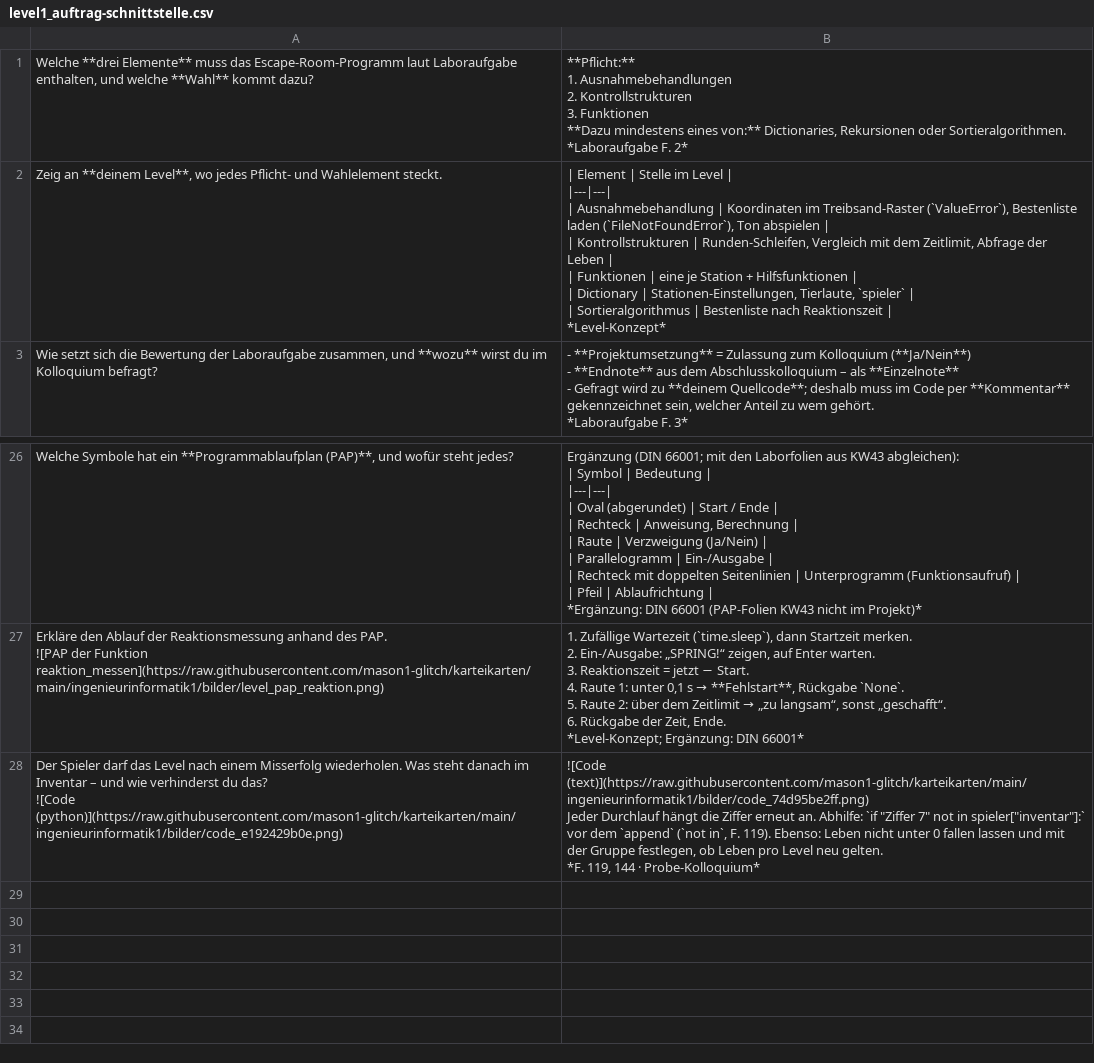
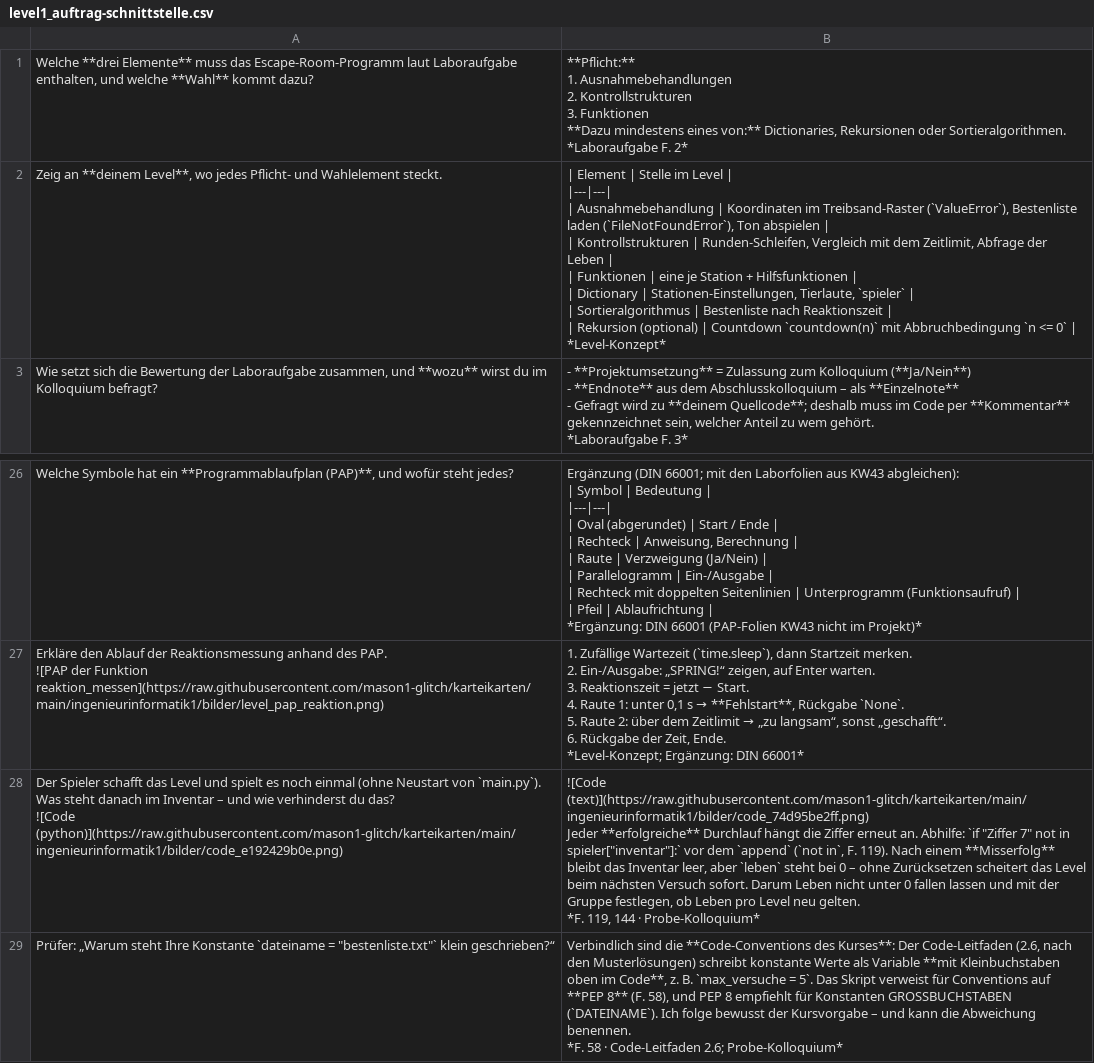
Before and after one commit to mason1-glitch/karteikarten, a CSV file: ingenieurinformatik1/karten/level1_auftrag-schnittstelle.csv, drawn as a sheet; only a part is shown, gaps mark what is left out; ↵ is a line break in a cell; the diff names each change by its address in the sheet, - before the commit and + after, or states it on an @@ line.

```diff
--- a/ingenieurinformatik1/karten/level1_auftrag-schnittstelle.csv
+++ b/ingenieurinformatik1/karten/level1_auftrag-schnittstelle.csv
-B2: …Reaktionszeit | ↵ *Level-Konzept*
+B2: …Reaktionszeit | ↵ | Rekursion (optional) | Countdown `countdown(n)` mit Abbruchbedingung `n <= 0` | ↵ *Level-Konzept*
-A28: Der Spieler darf das Level nach einem Misserfolg wiederholen. Was steht…
+A28: Der Spieler schafft das Level und spielt es noch einmal (ohne Neustart von `main.py`). Was steht…
-B28: …(text)](https://raw.githubusercontent.com/mason1-glitch/karteikarten/main/ingenieurinformatik1/bilder/code_74d95be2ff.png) ↵ Jeder Durchlauf hängt die Ziffer erneut an. Abhilfe: `if "Ziffer 7" not in spieler["inventar"]:` vor dem `append` (`not in`, F. 119). Ebenso: Leben nicht…
+B28: …(text)](https://raw.githubusercontent.com/mason1-glitch/karteikarten/main/ingenieurinformatik1/bilder/code_74d95be2ff.png) ↵ Jeder **erfolgreiche** Durchlauf hängt die Ziffer erneut an. Abhilfe: `if "Ziffer 7" not in spieler["inventar"]:` vor dem `append` (`not in`, F. 119). Nach einem **Misserfolg** bleibt das Inventar leer, aber `leben` steht bei 0 – ohne Zurücksetzen scheitert das Level beim nächsten Versuch sofort. Darum Leben nicht…
+row 29: Prüfer: „Warum steht Ihre Konstante `dateiname = "bestenliste.txt"` klein geschrieben?“ | Verbindlich sind die **Code-Conventions des Kurses**: Der Code-Leitfaden (2.6, nach den Musterlösungen) schreibt konstante Werte als Variable **mit Kleinbuchstaben oben im Code**, z. B. `max_versuche = 5`. Das Skript verweist für Conventions auf **PEP 8** (F. 58), und PEP 8 empfiehlt für Konstanten GROSSBUCHSTABEN (`DATEINAME`). Ich folge bewusst der Kursvorgabe – und kann die Abweichung benennen. ↵ *F. 58 · Code-Leitfaden 2.6; Probe-Kolloquium*
```
Also changed, not shown: ingenieurinformatik1/karten/level4_stationen.csv, ingenieurinformatik1/karten/level5_ausnahmen.csv, 19 other files.
